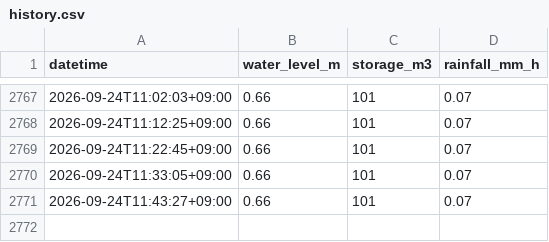
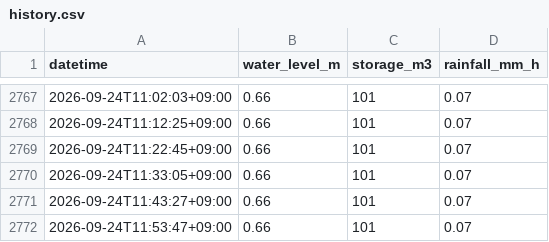
Before and after one commit to K-I-F/suishin-chart, a CSV file: docs/data/history.csv, drawn as a sheet; only a part is shown, gaps mark what is left out.

```diff
--- a/docs/data/history.csv
+++ b/docs/data/history.csv
@@ -2771 +2771,2 @@ datetime,water_level_m,storage_m3,rainfall_mm_h
 2026-09-24T11:43:27+09:00,0.66,101,0.07
+2026-09-24T11:53:47+09:00,0.66,101,0.07
```
